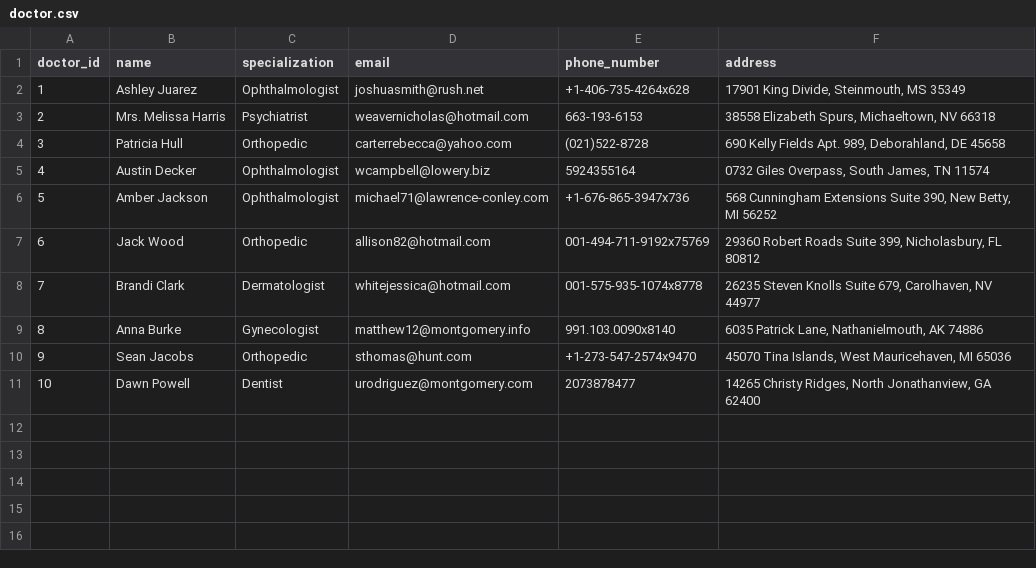
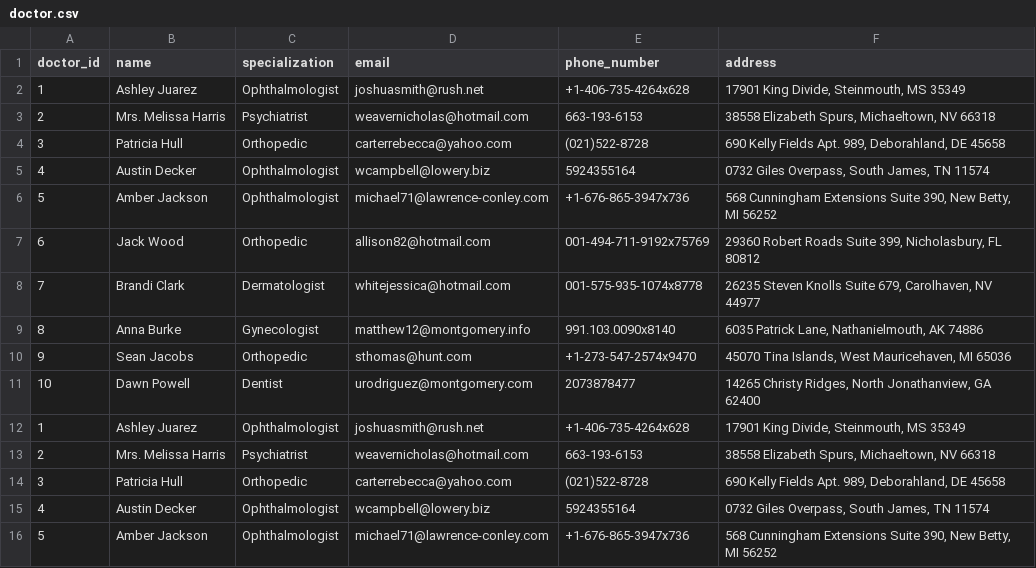
Before and after one commit to GhofranMohamed/Doctors-Reservation, a CSV file: static/data/doctor.csv, drawn as a sheet.

```diff
--- a/static/data/doctor.csv
+++ b/static/data/doctor.csv
@@ -11 +11,6 @@ doctor_id,name,specialization,email,phone_number,address
 10,Dawn Powell,Dentist,urodriguez@montgomery.com,2073878477,"14265 Christy Ridges, North Jonathanview, GA 62400"
+1,Ashley Juarez,Ophthalmologist,joshuasmith@rush.net,+1-406-735-4264x628,"17901 King Divide, Steinmouth, MS 35349"
+2,Mrs. Melissa Harris,Psychiatrist,weavernicholas@hotmail.com,663-193-6153,"38558 Elizabeth Spurs, Michaeltown, NV 66318"
+3,Patricia Hull,Orthopedic,carterrebecca@yahoo.com,(021)522-8728,"690 Kelly Fields Apt. 989, Deborahland, DE 45658"
+4,Austin Decker,Ophthalmologist,wcampbell@lowery.biz,5924355164,"0732 Giles Overpass, South James, TN 11574"
+5,Amber Jackson,Ophthalmologist,michael71@lawrence-conley.com,+1-676-865-3947x736,"568 Cunningham Extensions Suite 390, New Betty, MI 56252"
```
Also changed, not shown: static/data/user.csv, 17 other files.
